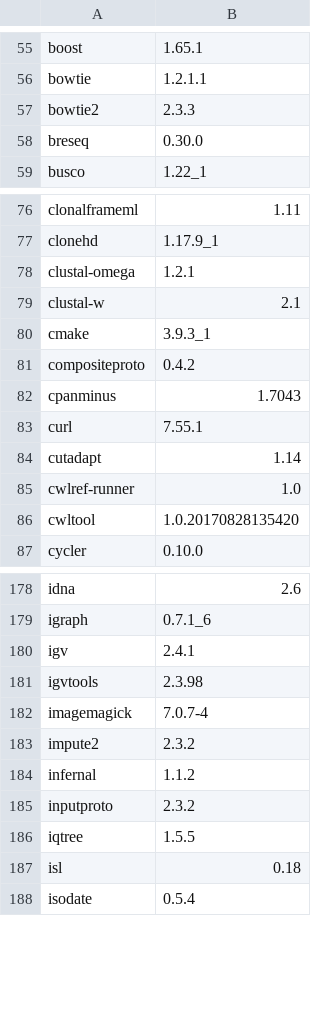
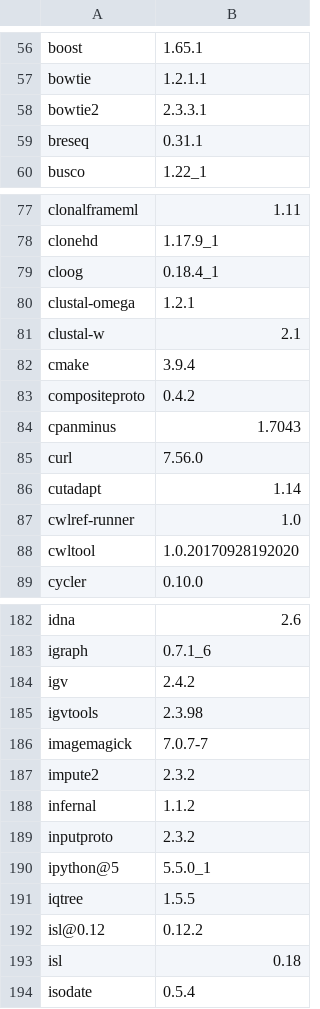
Before and after one commit to bcgsc/orca, a TSV file: versions.tsv, drawn as a sheet; only a part is shown, gaps mark what is left out; the diff covers the shown part only.

Commit message:
versions.tsv: Update to 2017.10.12

```diff
--- a/versions.tsv
+++ b/versions.tsv
@@ -56,4 +57,4 @@ boost	1.65.1
 bowtie	1.2.1.1
-bowtie2	2.3.3
-breseq	0.30.0
+bowtie2	2.3.3.1
+breseq	0.31.1
 busco	1.22_1
@@ -77,11 +78,12 @@ clonalframeml	1.11
 clonehd	1.17.9_1
+cloog	0.18.4_1
 clustal-omega	1.2.1
 clustal-w	2.1
-cmake	3.9.3_1
+cmake	3.9.4
 compositeproto	0.4.2
 cpanminus	1.7043
-curl	7.55.1
+curl	7.56.0
 cutadapt	1.14
 cwlref-runner	1.0
-cwltool	1.0.20170828135420
+cwltool	1.0.20170928192020
 cycler	0.10.0
@@ -179,5 +183,5 @@ idna	2.6
 igraph	0.7.1_6
-igv	2.4.1
+igv	2.4.2
 igvtools	2.3.98
-imagemagick	7.0.7-4
+imagemagick	7.0.7-7
 impute2	2.3.2
@@ -185,3 +189,5 @@ infernal	1.1.2
 inputproto	2.3.2
+ipython@5	5.5.0_1
 iqtree	1.5.5
+isl@0.12	0.12.2
 isl	0.18
```
Also changed, not shown: 7 added rows, 1 removed row and 20 edited cells elsewhere in this file.
